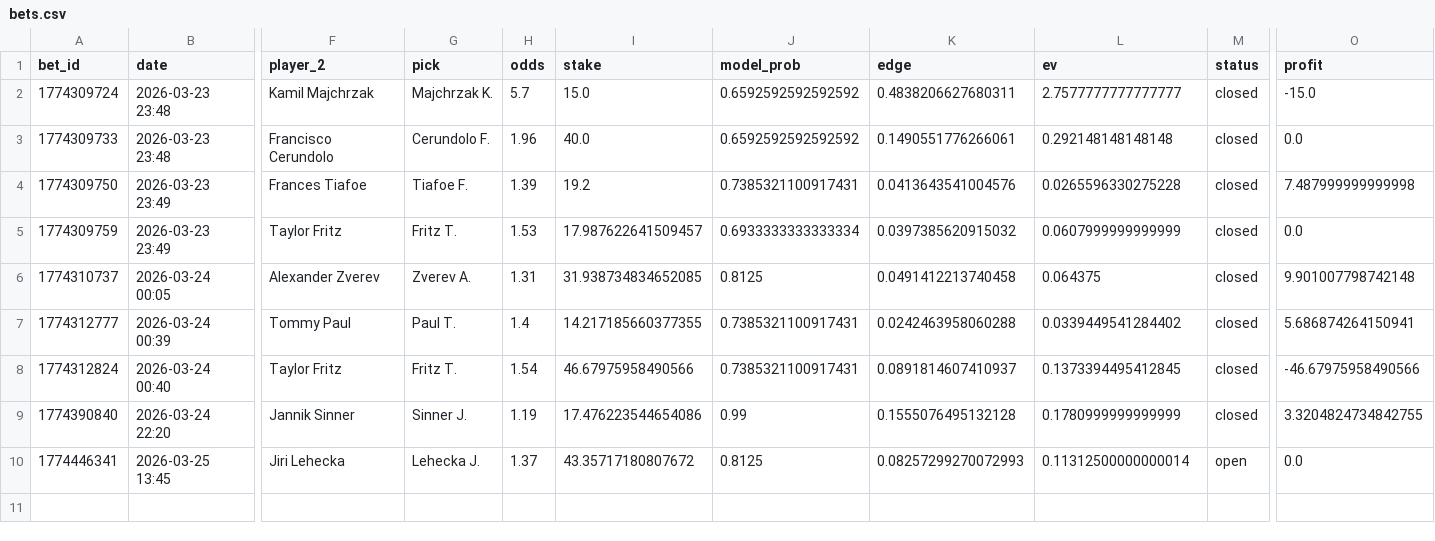
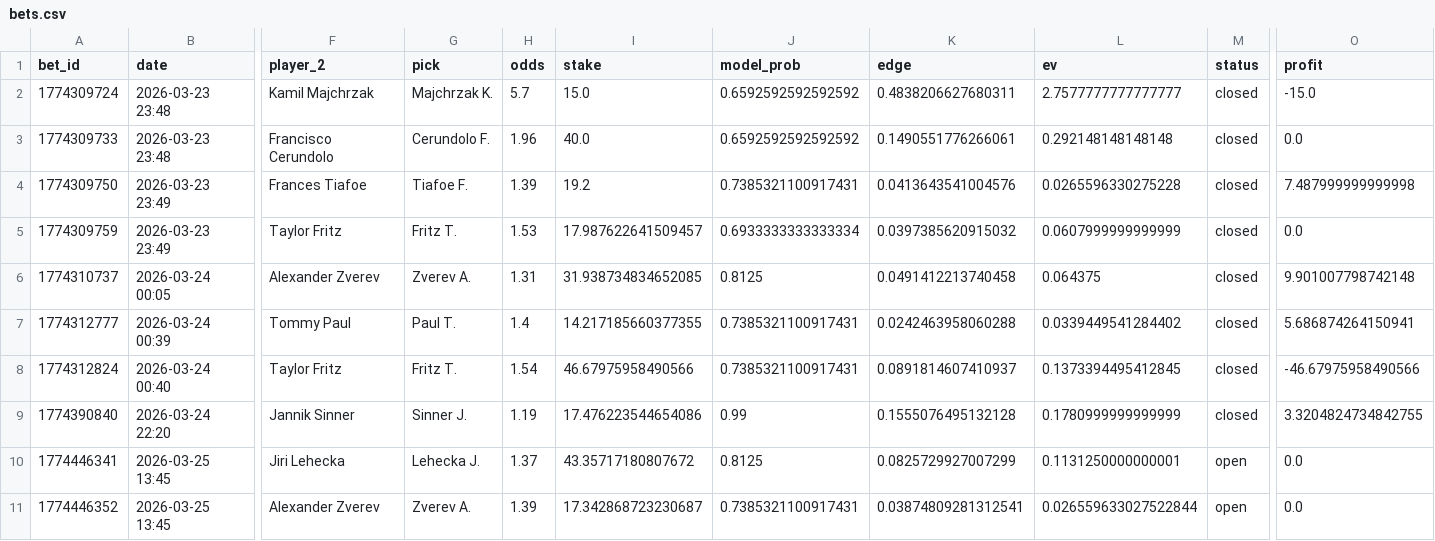
Before and after one commit to narvall018/tennis_modele, a CSV file: bets/bets.csv, drawn as a sheet; only a part is shown, gaps mark what is left out; rows hold the shown columns only; the diff names each change by its address in the sheet, - before the commit and + after, or states it on an @@ line.

Commit message:
chore: update bets/bets.csv

```diff
--- a/bets/bets.csv
+++ b/bets/bets.csv
-K10 (edge): 0.08257299270072993
+K10 (edge): 0.0825729927007299
-L10 (ev): 0.11312500000000014
+L10 (ev): 0.1131250000000001
+row 11: 1774446352 | 2026-03-25 13:45 | Alexander Zverev | Zverev A. | 1.39 | 17.342868723230687 | 0.7385321100917431 | 0.03874809281312541 | 0.026559633027522844 | open | 0.0
```
